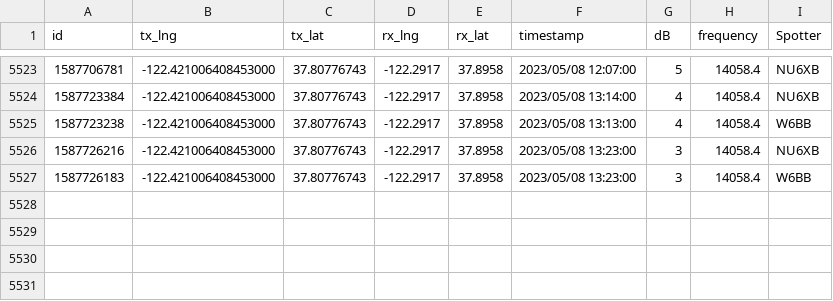
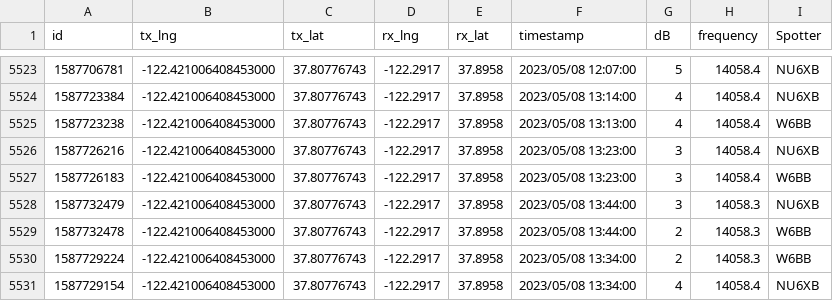
Before and after one commit to hcarter333/rm-rbn-history, a CSV file: rm_rnb_history_pres.csv, drawn as a sheet; only a part is shown, gaps mark what is left out; the diff names each change by its address in the sheet, - before the commit and + after, or states it on an @@ line.

```diff
--- a/rm_rnb_history_pres.csv
+++ b/rm_rnb_history_pres.csv
+row 5528: 1587732479 | -122.421006408453000 | 37.80776743 | -122.2917 | 37.8958 | 2023/05/08 13:44:00 | 3 | 14058.3 | NU6XB
+row 5529: 1587732478 | -122.421006408453000 | 37.80776743 | -122.2917 | 37.8958 | 2023/05/08 13:44:00 | 2 | 14058.3 | W6BB
+row 5530: 1587729224 | -122.421006408453000 | 37.80776743 | -122.2917 | 37.8958 | 2023/05/08 13:34:00 | 2 | 14058.3 | W6BB
+row 5531: 1587729154 | -122.421006408453000 | 37.80776743 | -122.2917 | 37.8958 | 2023/05/08 13:34:00 | 4 | 14058.4 | NU6XB
```
Also changed, not shown: rm_rnb_history.csv, 1 other file.
